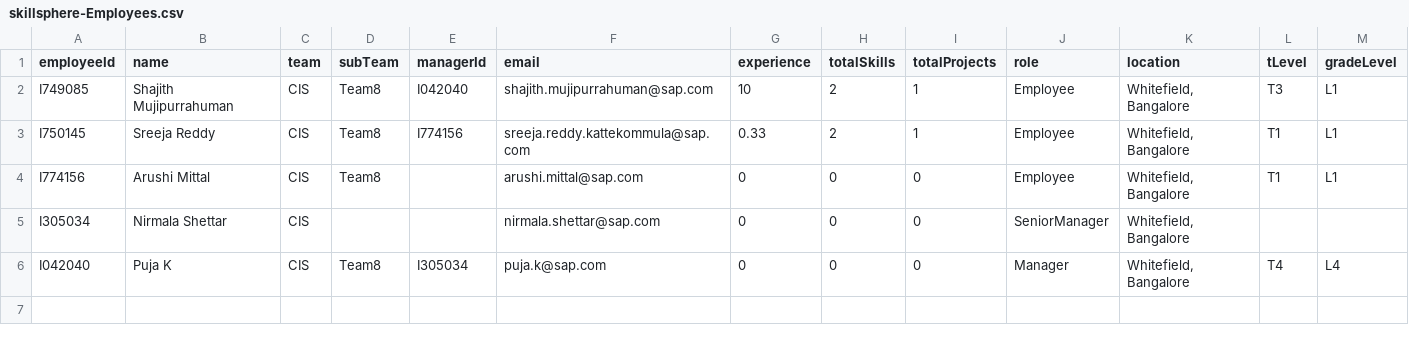
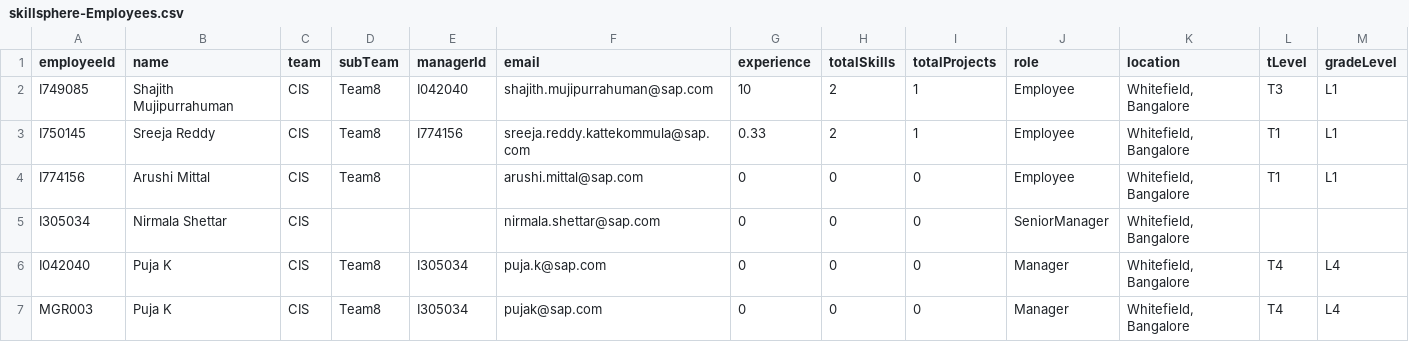
Before and after one commit to anjankumarssse24-dev/SkillSphere, a CSV file: db/data/skillsphere-Employees.csv, drawn as a sheet.

Commit message:
employee added from manager side

```diff
--- a/db/data/skillsphere-Employees.csv
+++ b/db/data/skillsphere-Employees.csv
@@ -6 +6,2 @@ employeeId,name,team,subTeam,managerId,email,experience,totalSkills,totalProject
 "I042040","Puja K","CIS","Team8","I305034","puja.k@sap.com","0","0","0","Manager","Whitefield, Bangalore","T4","L4"
+"MGR003","Puja K","CIS","Team8","I305034","pujak@sap.com","0","0","0","Manager","Whitefield, Bangalore","T4","L4"
```
Also changed, not shown: 7 other files.
